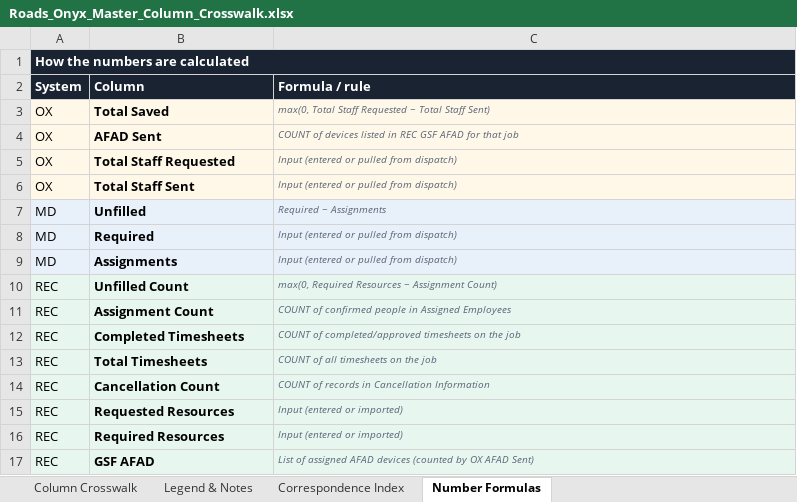
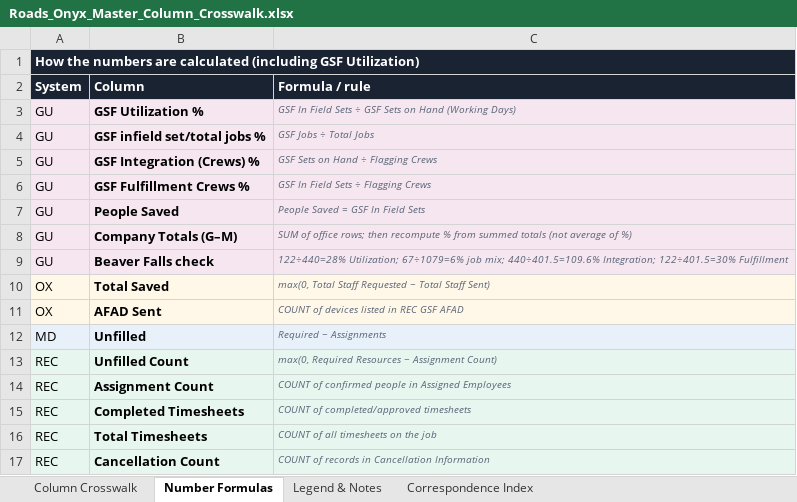
Before and after one commit to echenry6f/Costa-Rica-ecommerce, an Excel workbook: Roads_Onyx_Master_Column_Crosswalk.xlsx, sheet Number Formulas, drawn as a sheet; values as stored, in another font and other column widths than the file's, no borders; removed rows and columns are numbered as before the commit, all else as after; the diff names each change by its address in the sheet, - before the commit and + after, or states it on an @@ line.

```diff
--- a/Roads_Onyx_Master_Column_Crosswalk.xlsx (sheet Number Formulas)
+++ b/Roads_Onyx_Master_Column_Crosswalk.xlsx (sheet Number Formulas)
@@ sheet tab order changed: Column Crosswalk | Number Formulas | Legend & Notes | Correspondence Index @@
-A1 (System): How the numbers are calculated
+A1 (System): How the numbers are calculated (including GSF Utilization)
+row 3: GU | GSF Utilization % | GSF In Field Sets ÷ GSF Sets on Hand (Working Days)
+row 4: GU | GSF infield set/total jobs % | GSF Jobs ÷ Total Jobs
+row 5: GU | GSF Integration (Crews) % | GSF Sets on Hand ÷ Flagging Crews
+row 6: GU | GSF Fulfillment Crews % | GSF In Field Sets ÷ Flagging Crews
+row 7: GU | People Saved | People Saved = GSF In Field Sets
+row 8: GU | Company Totals (G–M) | SUM of office rows; then recompute % from summed totals (not average of %)
+row 9: GU | Beaver Falls check | 122÷440≈28% Utilization; 67÷1079≈6% job mix; 440÷401.5≈109.6% Integration; 122÷401.5≈30% Fulfillment
-C11 (Formula / rule): …GSF AFAD for that job
+C11 (Formula / rule): …GSF AFAD
-row 5: OX | Total Staff Requested | Input (entered or pulled from dispatch)
-row 6: OX | Total Staff Sent | Input (entered or pulled from dispatch)
-row 8: MD | Required | Input (entered or pulled from dispatch)
-row 9: MD | Assignments | Input (entered or pulled from dispatch)
-C15 (Formula / rule): COUNT of completed/approved timesheets on the job
+C15 (Formula / rule): COUNT of completed/approved timesheets
-row 15: REC | Requested Resources | Input (entered or imported)
-row 16: REC | Required Resources | Input (entered or imported)
-row 17: REC | GSF AFAD | List of assigned AFAD devices (counted by OX AFAD Sent)
```
Also changed, not shown: sheet Correspondence Index, sheet Column Crosswalk, sheet Legend & Notes.
